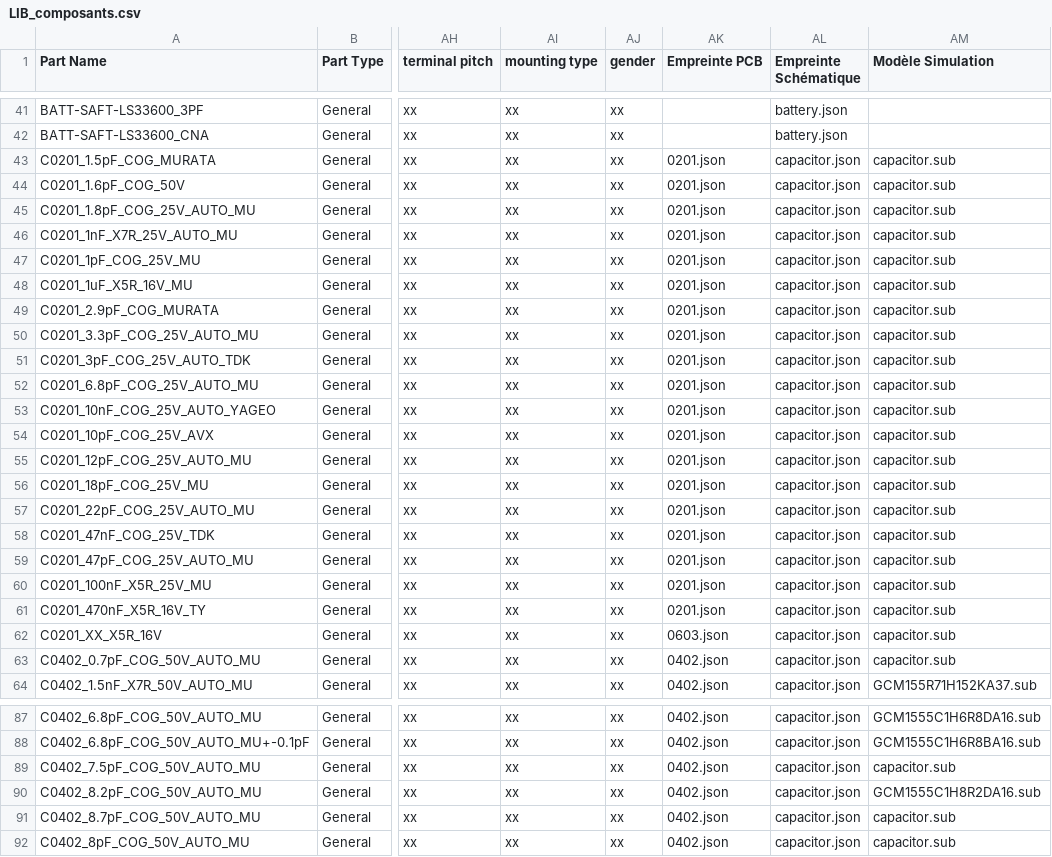
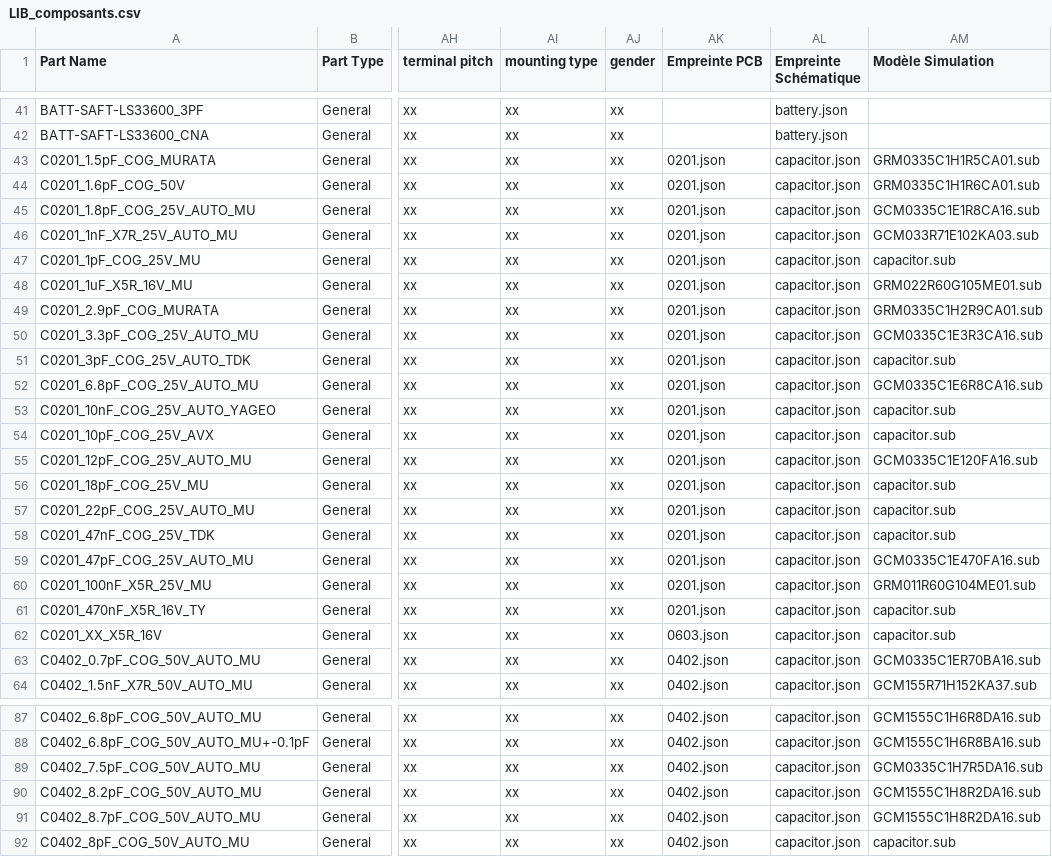
Before and after one commit to pilou33620/WEB_CAO, a CSV file: LIB/LIB_composants.csv, drawn as a sheet; only a part is shown, gaps mark what is left out; the diff covers the shown part only; the diff names each change by its address in the sheet, - before the commit and + after, or states it on an @@ line.

```diff
--- a/LIB/LIB_composants.csv
+++ b/LIB/LIB_composants.csv
-AM43 (Modèle Simulation): capacitor.sub
+AM43 (Modèle Simulation): GRM0335C1H1R5CA01.sub
-AM44 (Modèle Simulation): capacitor.sub
+AM44 (Modèle Simulation): GRM0335C1H1R6CA01.sub
-AM45 (Modèle Simulation): capacitor.sub
+AM45 (Modèle Simulation): GCM0335C1E1R8CA16.sub
-AM46 (Modèle Simulation): capacitor.sub
+AM46 (Modèle Simulation): GCM033R71E102KA03.sub
-AM48 (Modèle Simulation): capacitor.sub
+AM48 (Modèle Simulation): GRM022R60G105ME01.sub
-AM49 (Modèle Simulation): capacitor.sub
+AM49 (Modèle Simulation): GRM0335C1H2R9CA01.sub
-AM50 (Modèle Simulation): capacitor.sub
+AM50 (Modèle Simulation): GCM0335C1E3R3CA16.sub
-AM52 (Modèle Simulation): capacitor.sub
+AM52 (Modèle Simulation): GCM0335C1E6R8CA16.sub
-AM55 (Modèle Simulation): capacitor.sub
+AM55 (Modèle Simulation): GCM0335C1E120FA16.sub
-AM59 (Modèle Simulation): capacitor.sub
+AM59 (Modèle Simulation): GCM0335C1E470FA16.sub
-AM60 (Modèle Simulation): capacitor.sub
+AM60 (Modèle Simulation): GRM011R60G104ME01.sub
-AM63 (Modèle Simulation): capacitor.sub
+AM63 (Modèle Simulation): GCM0335C1ER70BA16.sub
-AM89 (Modèle Simulation): capacitor.sub
+AM89 (Modèle Simulation): GCM0335C1H7R5DA16.sub
-AM91 (Modèle Simulation): capacitor.sub
+AM91 (Modèle Simulation): GCM1555C1H8R2DA16.sub
```
Also changed, not shown: 28 edited cells elsewhere in this file, 15 other files.
